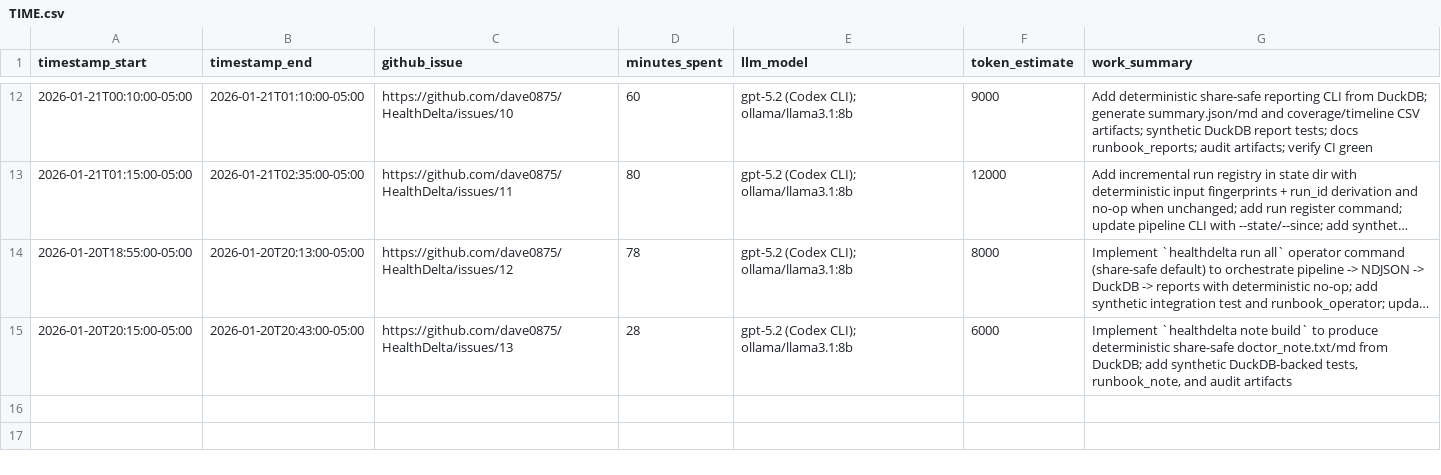
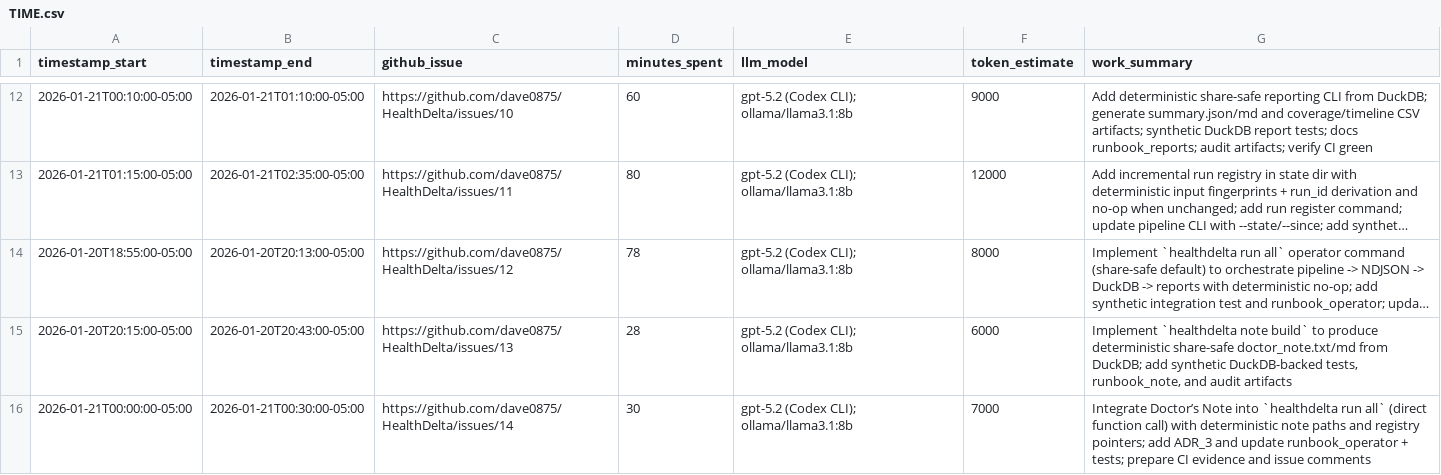
Before and after one commit to dave0875/HealthDelta, a CSV file: TIME.csv, drawn as a sheet; only a part is shown, gaps mark what is left out; long unchanged cells end in …; the diff names each change by its address in the sheet, - before the commit and + after, or states it on an @@ line.

Commit message:
Issue #14: operator integrates doctor note + ADR

```diff
--- a/TIME.csv
+++ b/TIME.csv
+row 16: 2026-01-21T00:00:00-05:00 | 2026-01-21T00:30:00-05:00 | https://github.com/dave0875/HealthDelta/issues/14 | 30 | gpt-5.2 (Codex CLI); ollama/llama3.1:8b | 7000 | Integrate Doctor’s Note into `healthdelta run all` (direct function call) with deterministic note paths and registry pointers; add ADR_3 and update runbook_operator + tests; prepare CI evidence and issue comments
```
Also changed, not shown: 9 other files.
